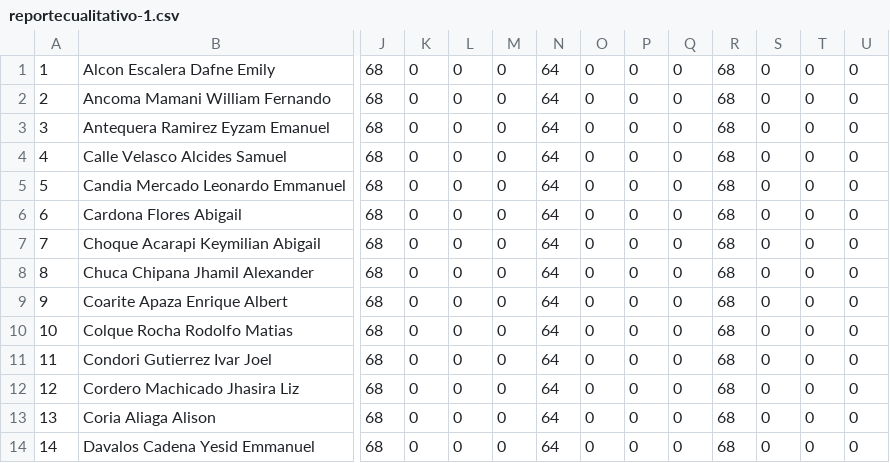
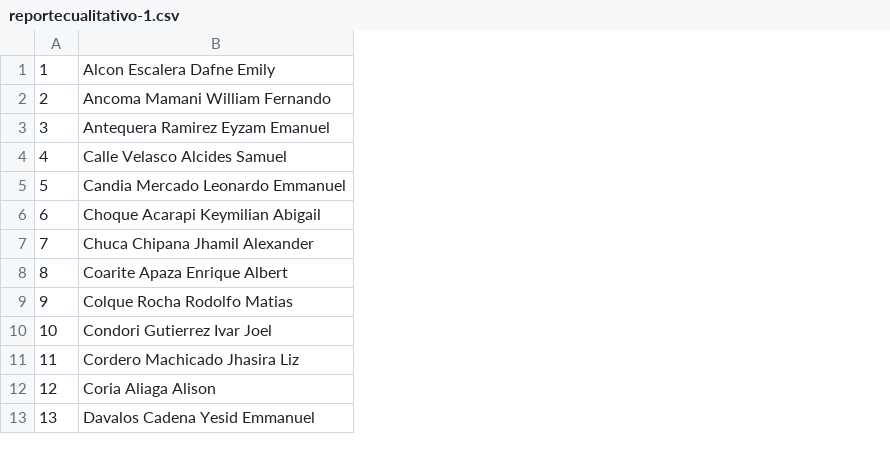
Before and after one commit to ronytic/colegio, a CSV file: seguridad/exportarcsvgeneralcualitativo/reportecualitativo-1.csv, drawn as a sheet; only a part is shown, gaps mark what is left out; removed rows and columns are numbered as before the commit, all else as after; rows hold the shown columns only; the diff covers the shown part only; the diff names each change by its address in the sheet, - before the commit and + after, or states it on an @@ line.

Commit message:
Exportar Cualitativo Corregido para Periodo

```diff
--- a/seguridad/exportarcsvgeneralcualitativo/reportecualitativo-1.csv
+++ b/seguridad/exportarcsvgeneralcualitativo/reportecualitativo-1.csv
-column J, rows 1-5: all 68; rows 7-14: all 68
-column K, rows 1-5: all 0; rows 7-14: all 0
-column L, rows 1-5: all 0; rows 7-14: all 0
-column M, rows 1-5: all 0; rows 7-14: all 0
-column N, rows 1-5: all 64; rows 7-14: all 64
-column O, rows 1-5: all 0; rows 7-14: all 0
-column P, rows 1-5: all 0; rows 7-14: all 0
-column Q, rows 1-5: all 0; rows 7-14: all 0
-column R, rows 1-5: all 68; rows 7-14: all 68
-column S, rows 1-5: all 0; rows 7-14: all 0
-column T, rows 1-5: all 0; rows 7-14: all 0
-column U, rows 1-5: all 0; rows 7-14: all 0
-row 6: 6 | Cardona Flores Abigail | 68 | 0 | 0 | 0 | 64 | 0 | 0 | 0 | 68 | 0 | 0 | 0
@@ column A renumbered from row 6 down @@
```
Also changed, not shown: 20 removed columns elsewhere in this file, 5 other files.
